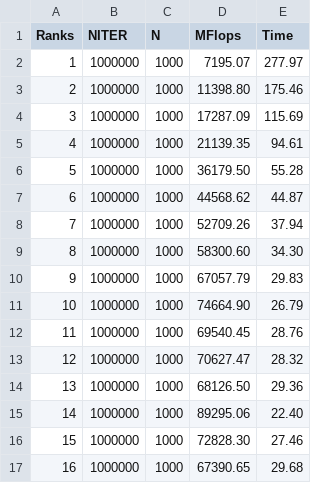
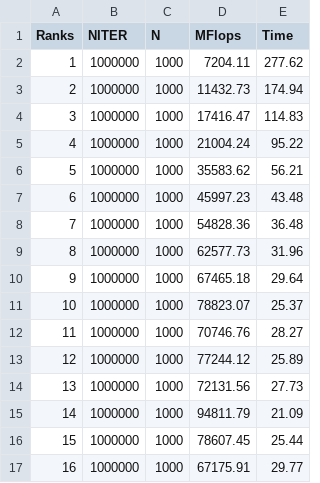
Before and after one commit to dnyse/PA-MPI, a CSV file: assignment03/data/non-blocking/result_bench_memdomain_non-blocking.csv, drawn as a sheet; only a part is shown; the diff covers the shown part only.

Commit message:
data collection

```diff
--- a/assignment03/data/non-blocking/result_bench_memdomain_non-blocking.csv
+++ b/assignment03/data/non-blocking/result_bench_memdomain_non-blocking.csv
@@ -1,17 +1,17 @@
 Ranks,NITER,N,MFlops,Time
-1,1000000,1000,7195.07,277.97
-2,1000000,1000,11398.80,175.46
-3,1000000,1000,17287.09,115.69
-4,1000000,1000,21139.35,94.61
-5,1000000,1000,36179.50,55.28
-6,1000000,1000,44568.62,44.87
-7,1000000,1000,52709.26,37.94
-8,1000000,1000,58300.60,34.30
-9,1000000,1000,67057.79,29.83
-10,1000000,1000,74664.90,26.79
-11,1000000,1000,69540.45,28.76
-12,1000000,1000,70627.47,28.32
-13,1000000,1000,68126.50,29.36
-14,1000000,1000,89295.06,22.40
-15,1000000,1000,72828.30,27.46
-16,1000000,1000,67390.65,29.68
+1,1000000,1000,7204.11,277.62
+2,1000000,1000,11432.73,174.94
+3,1000000,1000,17416.47,114.83
+4,1000000,1000,21004.24,95.22
+5,1000000,1000,35583.62,56.21
+6,1000000,1000,45997.23,43.48
+7,1000000,1000,54828.36,36.48
+8,1000000,1000,62577.73,31.96
+9,1000000,1000,67465.18,29.64
+10,1000000,1000,78823.07,25.37
+11,1000000,1000,70746.76,28.27
+12,1000000,1000,77244.12,25.89
+13,1000000,1000,72131.56,27.73
+14,1000000,1000,94811.79,21.09
+15,1000000,1000,78607.45,25.44
+16,1000000,1000,67175.91,29.77
```
Also changed, not shown: 112 edited cells elsewhere in this file, 12 other files.
